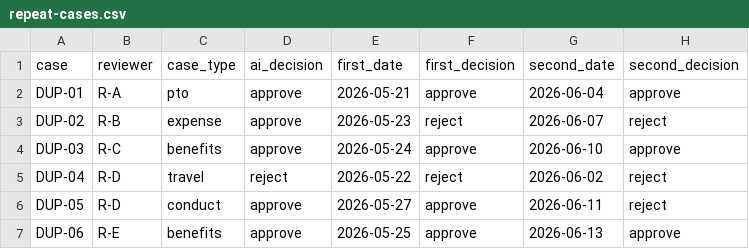
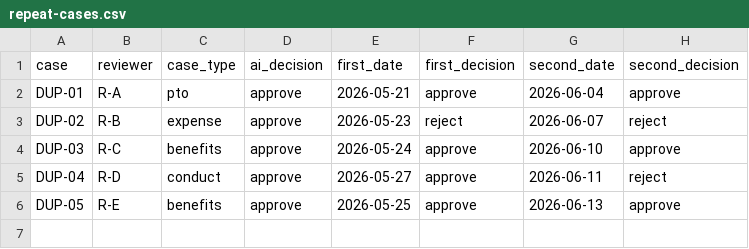
Before and after one commit to csfeeser/ai-governance-workspace, a CSV file: content/lab-3.1/repeat-cases.csv, drawn as a sheet.

```diff
--- a/content/lab-3.1/repeat-cases.csv
+++ b/content/lab-3.1/repeat-cases.csv
@@ -4,4 +4,3 @@ DUP-02,R-B,expense,approve,2026-05-23,reject,2026-06-07,reject
 DUP-03,R-C,benefits,approve,2026-05-24,approve,2026-06-10,approve
-DUP-04,R-D,travel,reject,2026-05-22,reject,2026-06-02,reject
-DUP-05,R-D,conduct,approve,2026-05-27,approve,2026-06-11,reject
-DUP-06,R-E,benefits,approve,2026-05-25,approve,2026-06-13,approve
+DUP-04,R-D,conduct,approve,2026-05-27,approve,2026-06-11,reject
+DUP-05,R-E,benefits,approve,2026-05-25,approve,2026-06-13,approve
```
Also changed, not shown: content/lab-3.1/reviewer-log.csv, 2 other files.
